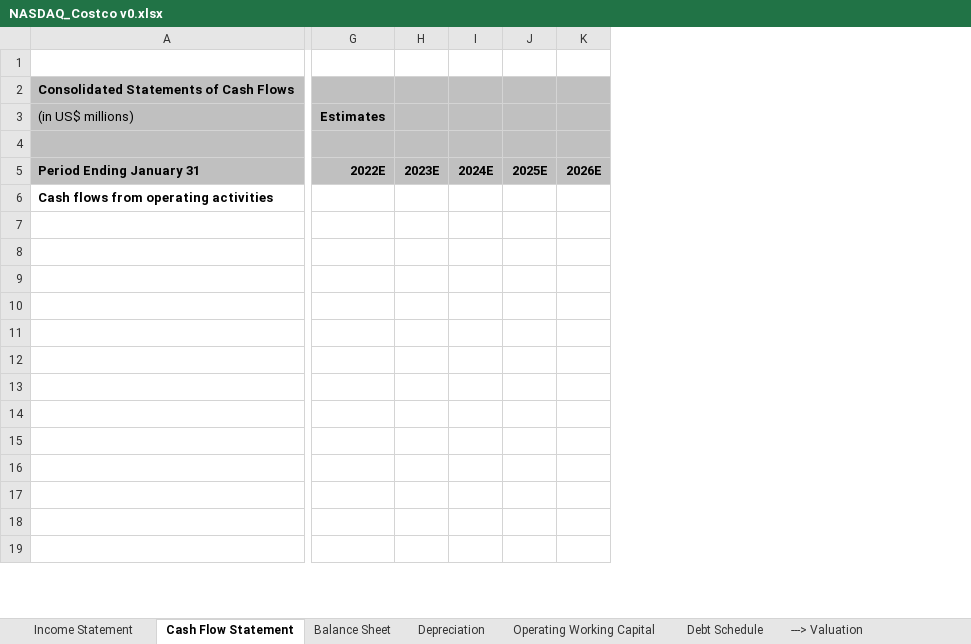
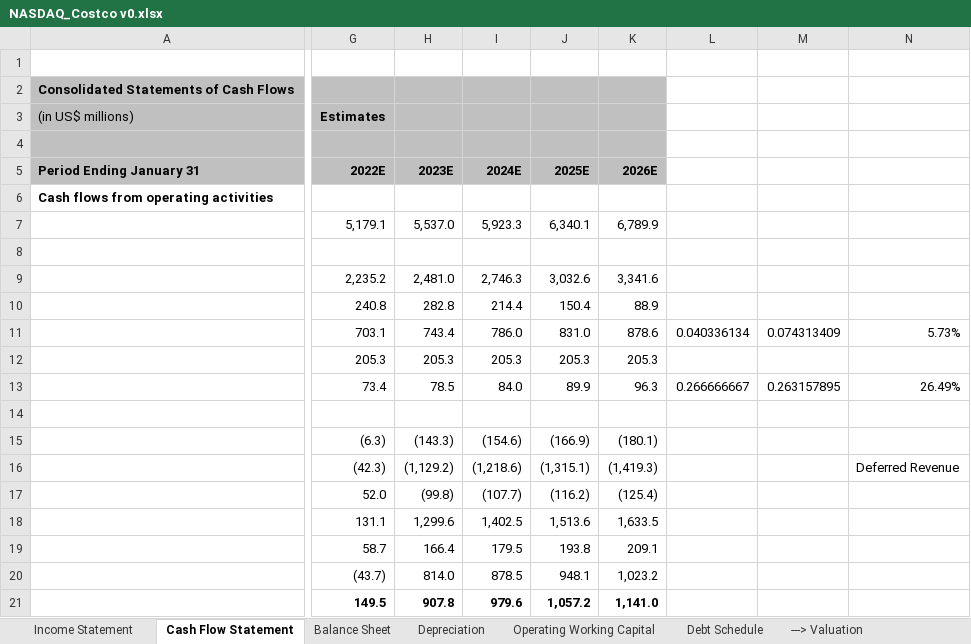
Before and after one commit to AwaisBhatti1/Financial-Models, an Excel workbook: NASDAQ_Costco v0.xlsx, sheet Cash Flow Statement, drawn as a sheet; only a part is shown, gaps mark what is left out; values as stored, in another font and other column widths than the file's, no borders; charts and pictures not drawn; removed rows and columns are numbered as before the commit, all else as after; rows hold the shown columns only; the diff names each change by its address in the sheet, - before the commit and + after, or states it on an @@ line.

```diff
--- a/NASDAQ_Costco v0.xlsx (sheet Cash Flow Statement)
+++ b/NASDAQ_Costco v0.xlsx (sheet Cash Flow Statement)
-column G (2022E), row 3: Estimates
-column H (2023E), empty
-column I (2024E), empty
-column J (2025E), empty
-column K (2026E), empty
+column G (2022E), row 3: Estimates; rows 7-16: 5,179.1 |  | 2,235.2 | 240.8 | 703.1 | 205.3 | 73.4 |  | (6.3) | (42.3); row 18: 131.1; rows 20-21: (43.7) | 149.5
+column H (2023E), rows 7-16: 5,537.0 |  | 2,481.0 | 282.8 | 743.4 | 205.3 | 78.5 |  | (143.3) | (1,129.2); row 18: 1,299.6; rows 20-21: 814.0 | 907.8
+column I (2024E), rows 7-16: 5,923.3 |  | 2,746.3 | 214.4 | 786.0 | 205.3 | 84.0 |  | (154.6) | (1,218.6); row 18: 1,402.5; rows 20-21: 878.5 | 979.6
+column J (2025E), rows 7-16: 6,340.1 |  | 3,032.6 | 150.4 | 831.0 | 205.3 | 89.9 |  | (166.9) | (1,315.1); row 18: 1,513.6; rows 20-21: 948.1 | 1,057.2
+column K (2026E), rows 7-16: 6,789.9 |  | 3,341.6 | 88.9 | 878.6 | 205.3 | 96.3 |  | (180.1) | (1,419.3); row 18: 1,633.5; rows 20-21: 1,023.2 | 1,141.0
+column L, rows 11-13: 0.040336134 |  | 0.266666667
+column M, rows 11-13: 0.074313409 |  | 0.263157895
+column N, rows 11-16: 5.73% |  | 26.49% |  |  | Deferred Revenue
+row 17:  | 52.0 | (99.8) | (107.7) | (116.2) | (125.4)
+row 19:  | 58.7 | 166.4 | 179.5 | 193.8 | 209.1
```
Also changed, not shown: sheet Depreciation, sheet Operating Working Capital, sheet Income Statement, sheet Wal-Mart Comp, sheet Balance Sheet, sheet Comparable Companies, formulas that keep their value, charts or pictures.
